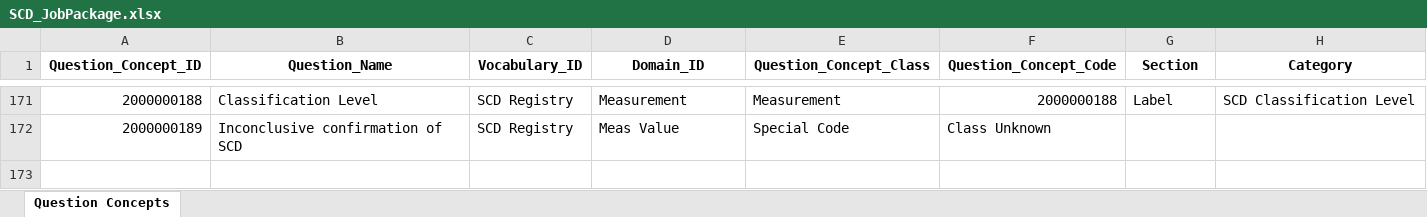
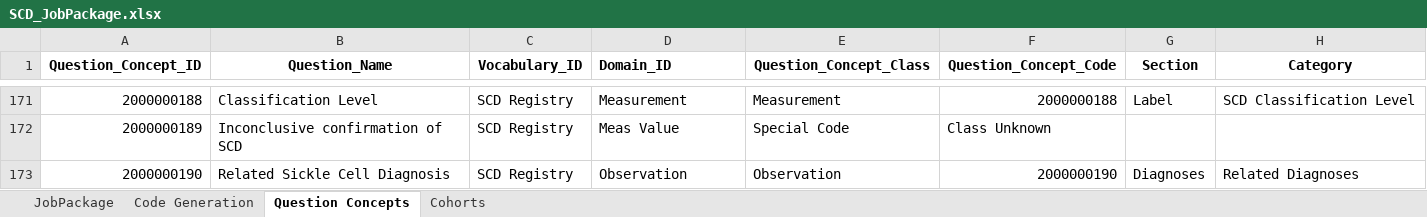
Before and after one commit to SmartChartSuite/Registry-Database, an Excel workbook: omop-questionconceptid-script/SCD_JobPackage.xlsx, sheet Question Concepts, drawn as a sheet; only a part is shown, gaps mark what is left out; values as stored, in another font and other column widths than the file's, no borders; the diff names each change by its address in the sheet, - before the commit and + after, or states it on an @@ line.

```diff
--- a/omop-questionconceptid-script/SCD_JobPackage.xlsx (sheet Question Concepts)
+++ b/omop-questionconceptid-script/SCD_JobPackage.xlsx (sheet Question Concepts)
+sheet tab: JobPackage
+sheet tab: Code Generation
+sheet tab: Cohorts
-D1 alignment: center
+D1 alignment: left
+row 173: 2000000190 | Related Sickle Cell Diagnosis | SCD Registry | Observation | Observation | 2000000190 | Diagnoses | Related Diagnoses
```
Also changed, not shown: 1 other file.
